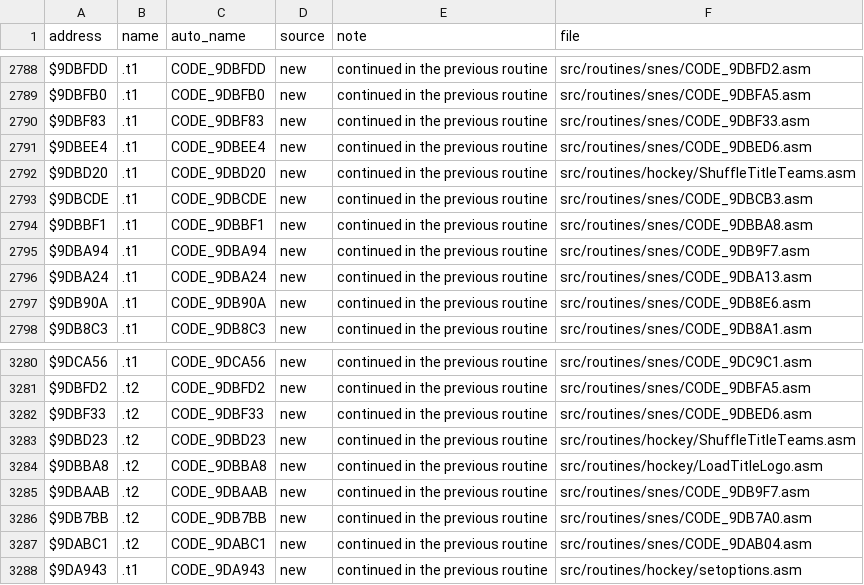
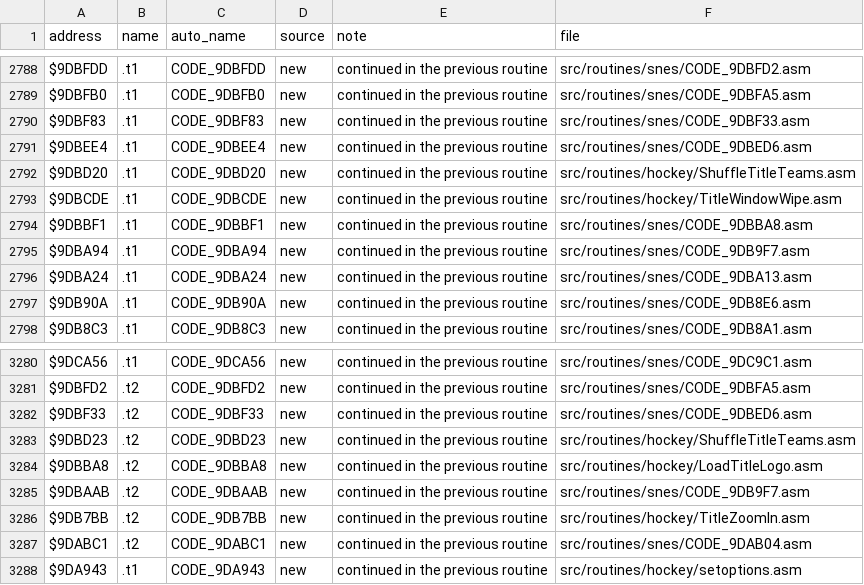
Before and after one commit to Mhopkinsinc/NHL94SNES, a CSV file: docs/name_map.csv, drawn as a sheet; only a part is shown, gaps mark what is left out; the diff covers the shown part only.

```diff
--- a/docs/name_map.csv
+++ b/docs/name_map.csv
@@ -2792,3 +2792,3 @@ $9DBEE4,.t1,CODE_9DBEE4,new,continued in the previous routine,src/routines/snes/
 $9DBD20,.t1,CODE_9DBD20,new,continued in the previous routine,src/routines/hockey/ShuffleTitleTeams.asm
-$9DBCDE,.t1,CODE_9DBCDE,new,continued in the previous routine,src/routines/snes/CODE_9DBCB3.asm
+$9DBCDE,.t1,CODE_9DBCDE,new,continued in the previous routine,src/routines/hockey/TitleWindowWipe.asm
 $9DBBF1,.t1,CODE_9DBBF1,new,continued in the previous routine,src/routines/snes/CODE_9DBBA8.asm
@@ -3285,3 +3285,3 @@ $9DBBA8,.t2,CODE_9DBBA8,new,continued in the previous routine,src/routines/hocke
 $9DBAAB,.t2,CODE_9DBAAB,new,continued in the previous routine,src/routines/snes/CODE_9DB9F7.asm
-$9DB7BB,.t2,CODE_9DB7BB,new,continued in the previous routine,src/routines/snes/CODE_9DB7A0.asm
+$9DB7BB,.t2,CODE_9DB7BB,new,continued in the previous routine,src/routines/hockey/TitleZoomIn.asm
 $9DABC1,.t2,CODE_9DABC1,new,continued in the previous routine,src/routines/snes/CODE_9DAB04.asm
```
Also changed, not shown: 6 added rows and 8 edited cells elsewhere in this file, 13 other files.
